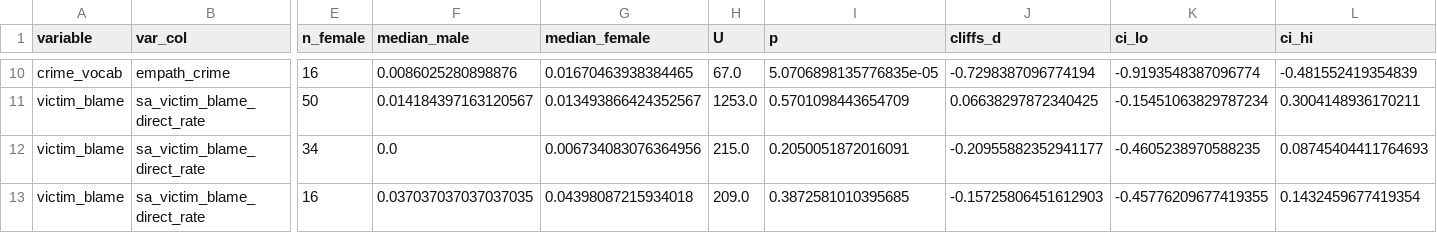
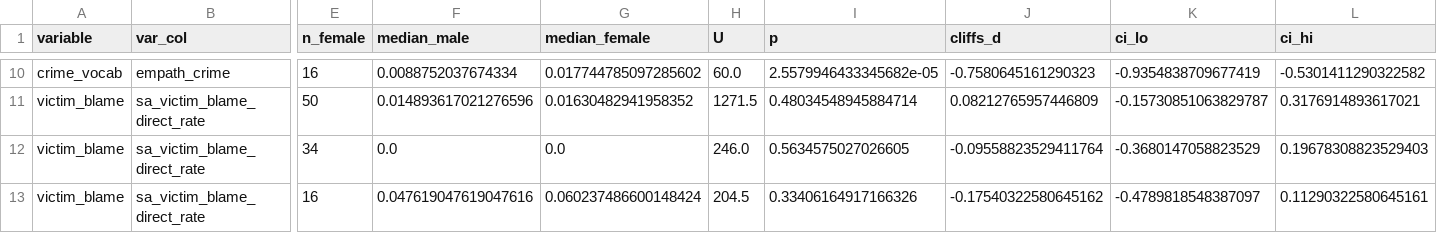
Before and after one commit to sarnika-coder/qss20-final-project, a CSV file: output/headline_stats.csv, drawn as a sheet; only a part is shown, gaps mark what is left out; the diff covers the shown part only; the diff names each change by its address in the sheet, - before the commit and + after, or states it on an @@ line.

```diff
--- a/output/headline_stats.csv
+++ b/output/headline_stats.csv
-F10 (median_male): 0.0086025280898876
+F10 (median_male): 0.0088752037674334
-G10 (median_female): 0.01670463938384465
+G10 (median_female): 0.017744785097285602
-H10 (U): 67.0
+H10 (U): 60.0
-I10 (p): 5.0706898135776835e-05
+I10 (p): 2.5579946433345682e-05
-J10 (cliffs_d): -0.7298387096774194
+J10 (cliffs_d): -0.7580645161290323
-K10 (ci_lo): -0.9193548387096774
+K10 (ci_lo): -0.9354838709677419
-L10 (ci_hi): -0.481552419354839
+L10 (ci_hi): -0.5301411290322582
-F11 (median_male): 0.014184397163120567
+F11 (median_male): 0.014893617021276596
-G11 (median_female): 0.013493866424352567
+G11 (median_female): 0.01630482941958352
-H11 (U): 1253.0
+H11 (U): 1271.5
-I11 (p): 0.5701098443654709
+I11 (p): 0.48034548945884714
-J11 (cliffs_d): 0.06638297872340425
+J11 (cliffs_d): 0.08212765957446809
-K11 (ci_lo): -0.15451063829787234
+K11 (ci_lo): -0.15730851063829787
-L11 (ci_hi): 0.3004148936170211
+L11 (ci_hi): 0.3176914893617021
-G12 (median_female): 0.006734083076364956
+G12 (median_female): 0.0
-H12 (U): 215.0
+H12 (U): 246.0
-I12 (p): 0.2050051872016091
+I12 (p): 0.5634575027026605
-J12 (cliffs_d): -0.20955882352941177
+J12 (cliffs_d): -0.09558823529411764
-K12 (ci_lo): -0.4605238970588235
+K12 (ci_lo): -0.3680147058823529
-L12 (ci_hi): 0.08745404411764693
+L12 (ci_hi): 0.19678308823529403
-F13 (median_male): 0.037037037037037035
+F13 (median_male): 0.047619047619047616
-G13 (median_female): 0.04398087215934018
+G13 (median_female): 0.060237486600148424
-H13 (U): 209.0
+H13 (U): 204.5
-I13 (p): 0.3872581010395685
+I13 (p): 0.33406164917166326
-J13 (cliffs_d): -0.15725806451612903
+J13 (cliffs_d): -0.17540322580645162
-K13 (ci_lo): -0.45776209677419355
+K13 (ci_lo): -0.4789818548387097
-L13 (ci_hi): 0.1432459677419354
+L13 (ci_hi): 0.11290322580645161
```
Also changed, not shown: 77 edited cells elsewhere in this file, output/forest_stats.csv, 13 other files.
